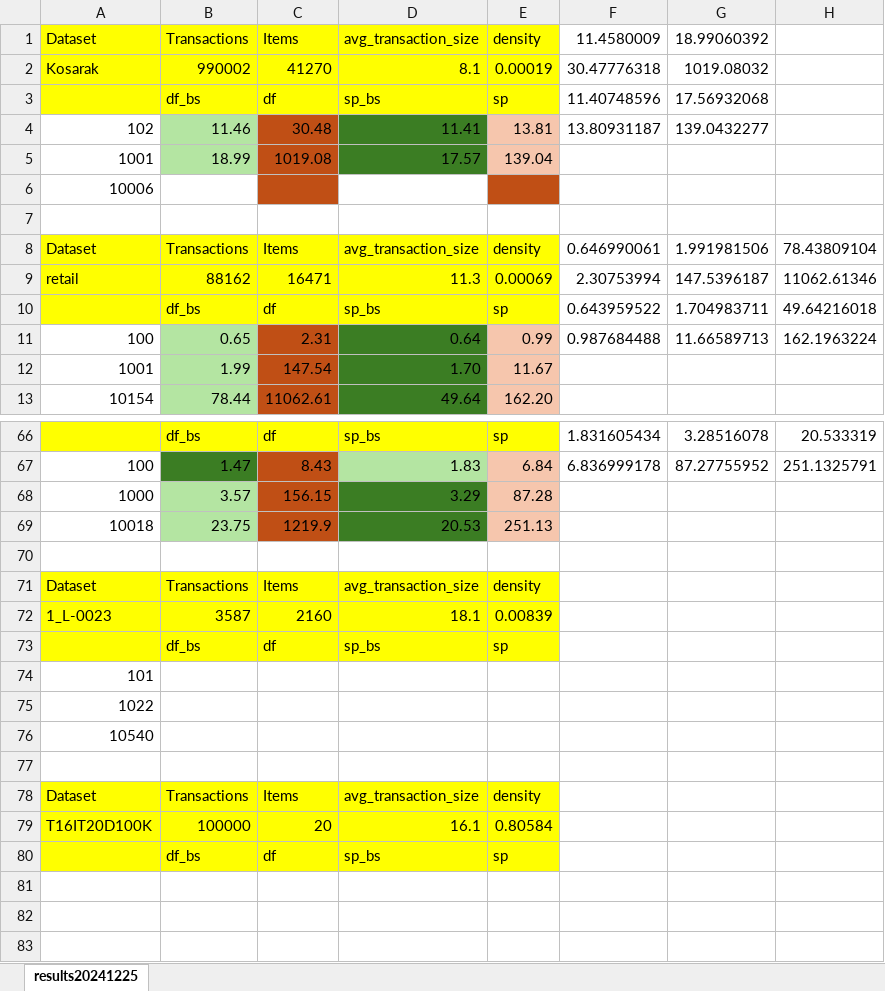
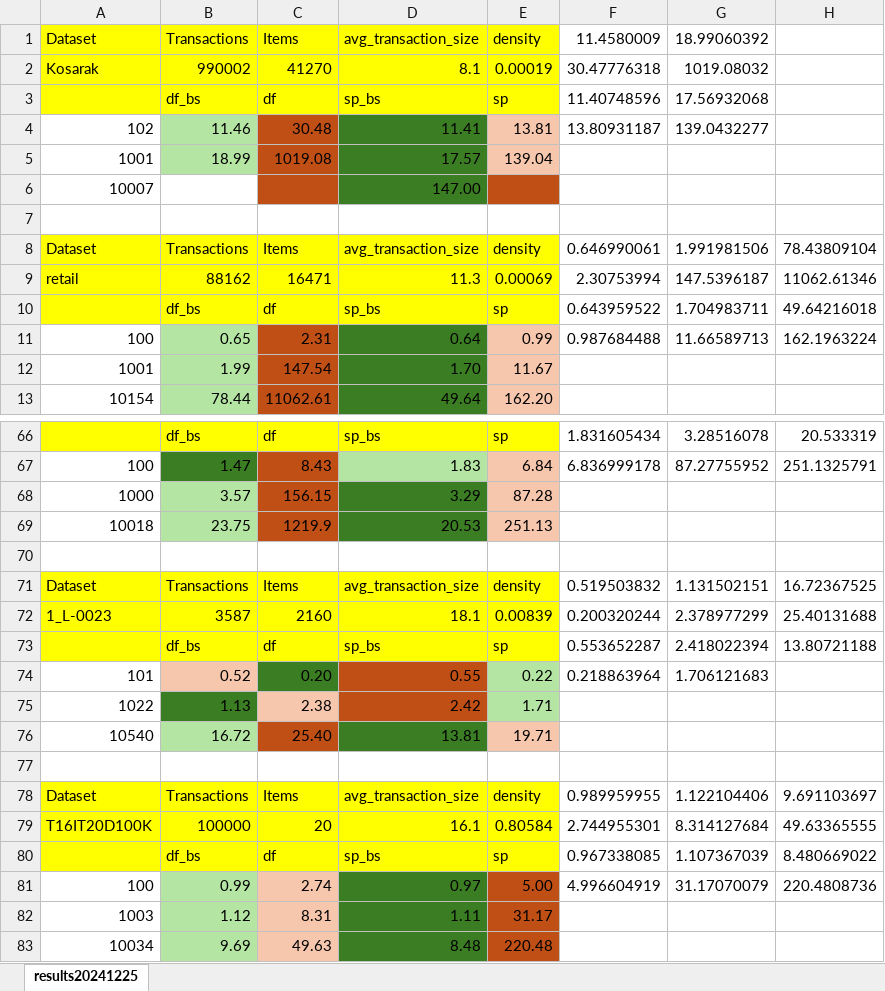
Before and after one commit to terminal0gr/WebApriori, an Excel workbook: Python/datasets/Experiments/output/results20241225.xlsx, sheet results20241225, drawn as a sheet; only a part is shown, gaps mark what is left out; values as stored, in another font and other column widths than the file's, no borders; removed rows and columns are numbered as before the commit, all else as after; the diff names each change by its address in the sheet, - before the commit and + after, or states it on an @@ line.

```diff
--- a/Python/datasets/Experiments/output/results20241225.xlsx (sheet results20241225)
+++ b/Python/datasets/Experiments/output/results20241225.xlsx (sheet results20241225)
-row 6: 10006
+row 6: 10007 |  |  | 147.00
-F71: (empty)
+F71: 0.519503832
-G71: (empty)
+G71: 1.131502151
-H71: (empty)
+H71: 16.72367525
-F72: (empty)
+F72: 0.200320244
-G72: (empty)
+G72: 2.378977299
-H72: (empty)
+H72: 25.40131688
-F73: (empty)
+F73: 0.553652287
-G73: (empty)
+G73: 2.418022394
-H73: (empty)
+H73: 13.80721188
-row 74: 101
-row 75: 1022
-row 76: 10540
+row 74: 101 | 0.52 | 0.20 | 0.55 | 0.22 | 0.218863964 | 1.706121683
+row 75: 1022 | 1.13 | 2.38 | 2.42 | 1.71
+row 76: 10540 | 16.72 | 25.40 | 13.81 | 19.71
-F78: (empty)
+F78: 0.989959955
-G78: (empty)
+G78: 1.122104406
-H78: (empty)
+H78: 9.691103697
-F79: (empty)
+F79: 2.744955301
-G79: (empty)
+G79: 8.314127684
-H79: (empty)
+H79: 49.63365555
-F80: (empty)
+F80: 0.967338085
-G80: (empty)
+G80: 1.107367039
-H80: (empty)
+H80: 8.480669022
+row 81: 100 | 0.99 | 2.74 | 0.97 | 5.00 | 4.996604919 | 31.17070079 | 220.4808736
+row 82: 1003 | 1.12 | 8.31 | 1.11 | 31.17
+row 83: 10034 | 9.69 | 49.63 | 8.48 | 220.48
```
Also changed, not shown: Python/datasets/Experiments/ARMDatasetFeatures.xlsx, 39 other files.
